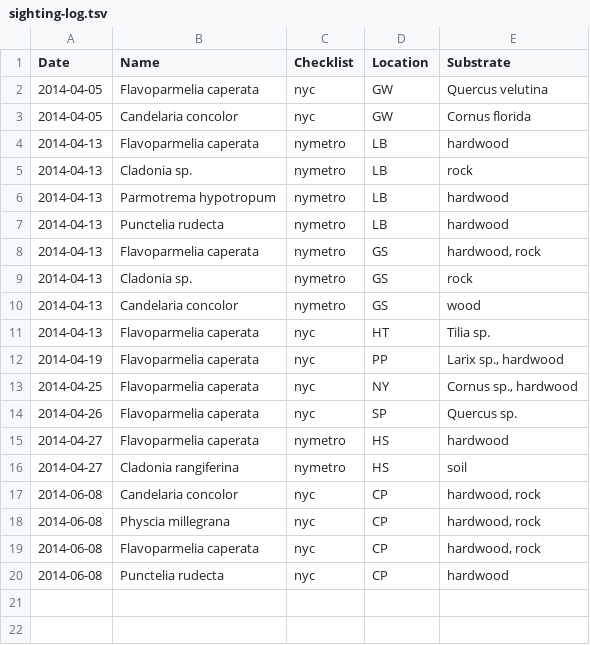
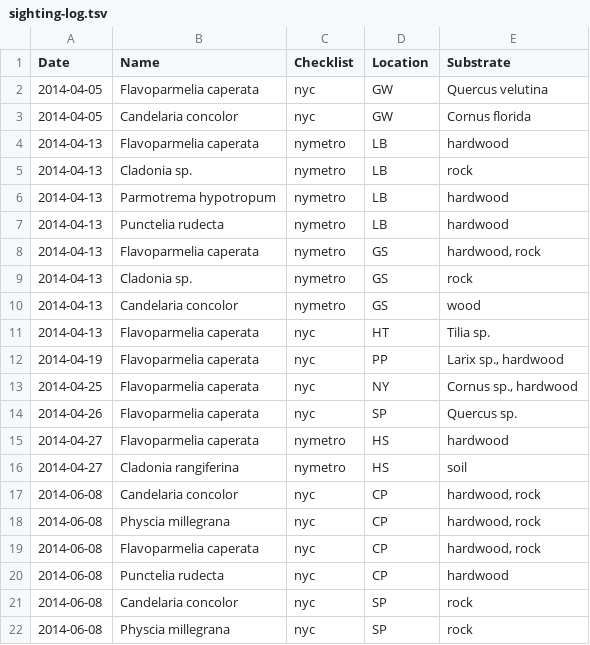
Before and after one commit to patch/nyc-lichen-checklist, a TSV file: sighting-log.tsv, drawn as a sheet; the diff names each change by its address in the sheet, - before the commit and + after, or states it on an @@ line.

Commit message:
update log

```diff
--- a/sighting-log.tsv
+++ b/sighting-log.tsv
+row 21: 2014-06-08 | Candelaria concolor | nyc | SP | rock
+row 22: 2014-06-08 | Physcia millegrana | nyc | SP | rock
```
